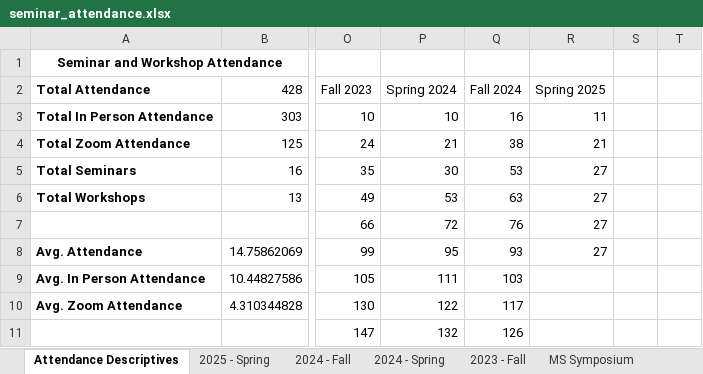
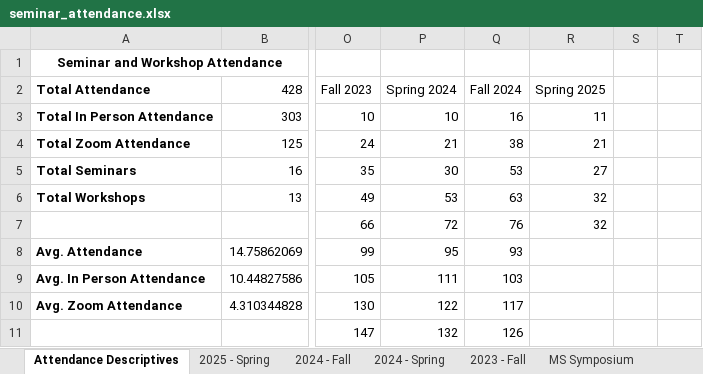
Before and after one commit to apecseminar/apecseminar.github.io, an Excel workbook: seminar_attendance.xlsx, sheet Attendance Descriptives, drawn as a sheet; only a part is shown, gaps mark what is left out; values as stored, in another font and other column widths than the file's, no borders; charts and pictures not drawn; the diff names each change by its address in the sheet, - before the commit and + after, or states it on an @@ line.

Commit message:
Updated attendance for Sarah Wahby presentation

```diff
--- a/seminar_attendance.xlsx (sheet Attendance Descriptives)
+++ b/seminar_attendance.xlsx (sheet Attendance Descriptives)
-R6:R7 (Spring 2025): 27
+R6:R7 (Spring 2025): 32
-R8 (Spring 2025): 27
+R8 (Spring 2025): (empty)
```
Also changed, not shown: sheet 2025 - Spring, charts or pictures, 41 other files.
